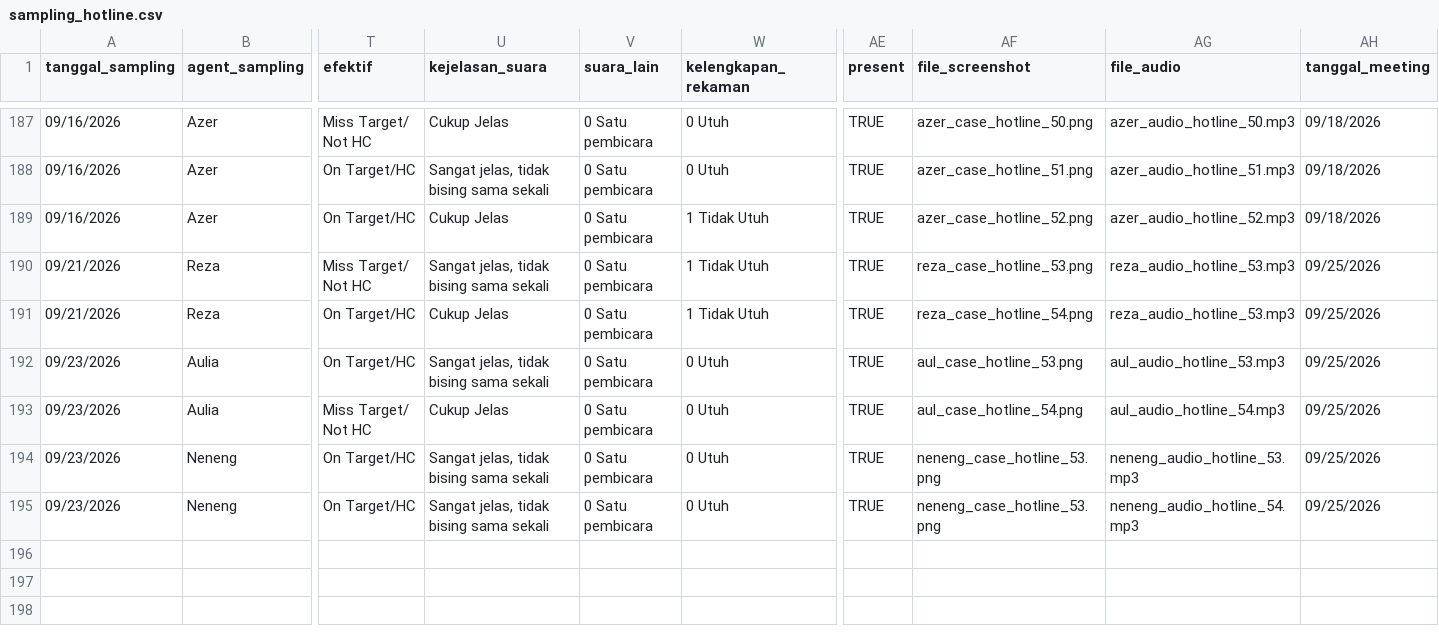
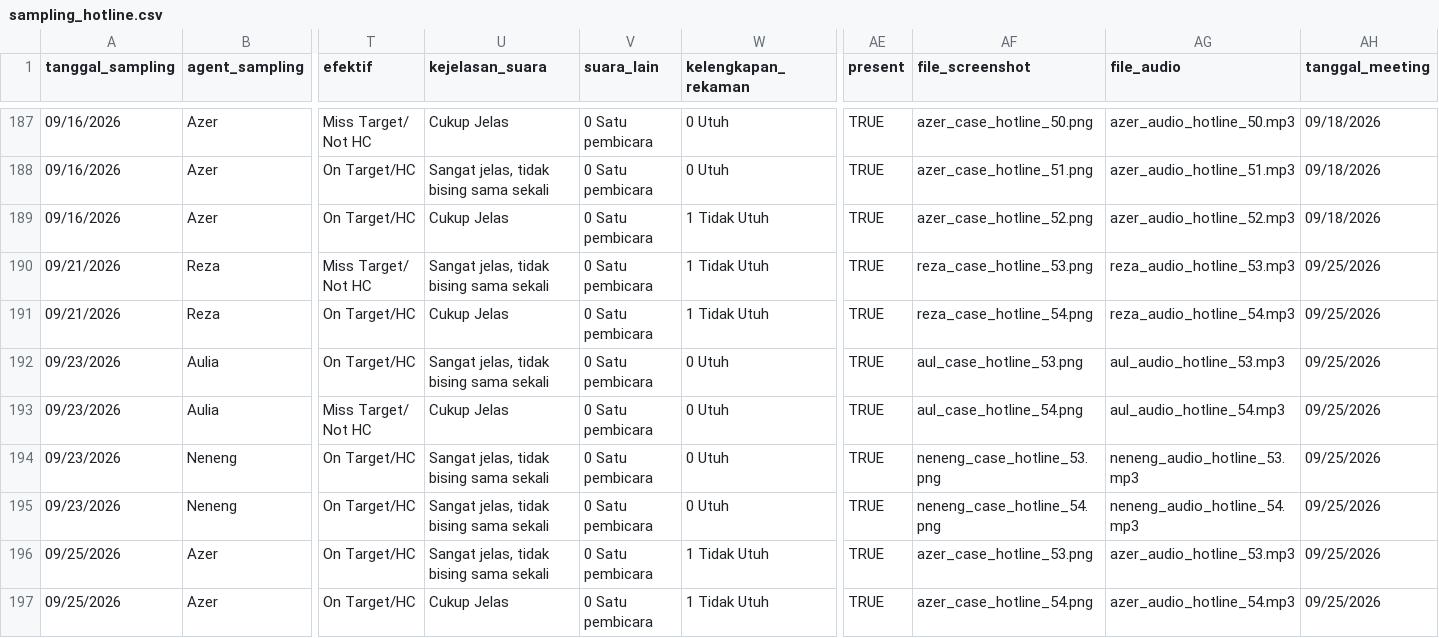
Before and after one commit to keisezrggx/ai_dashboard, a CSV file: dataset_qc/sampling_hotline.csv, drawn as a sheet; only a part is shown, gaps mark what is left out; rows hold the shown columns only; the diff names each change by its address in the sheet, - before the commit and + after, or states it on an @@ line.

```diff
--- a/dataset_qc/sampling_hotline.csv
+++ b/dataset_qc/sampling_hotline.csv
-AG191 (file_audio): reza_audio_hotline_53.mp3
+AG191 (file_audio): reza_audio_hotline_54.mp3
-AF195 (file_screenshot): neneng_case_hotline_53.png
+AF195 (file_screenshot): neneng_case_hotline_54.png
+row 196: 09/25/2026 | Azer | On Target/HC | Sangat jelas, tidak bising sama sekali | 0 Satu pembicara | 1 Tidak Utuh | TRUE | azer_case_hotline_53.png | azer_audio_hotline_53.mp3 | 09/25/2026
+row 197: 09/25/2026 | Azer | On Target/HC | Cukup Jelas | 0 Satu pembicara | 1 Tidak Utuh | TRUE | azer_case_hotline_54.png | azer_audio_hotline_54.mp3 | 09/25/2026
```
Also changed, not shown: dataset_qc/sampling_voice_labelling.csv, 48 other files.
